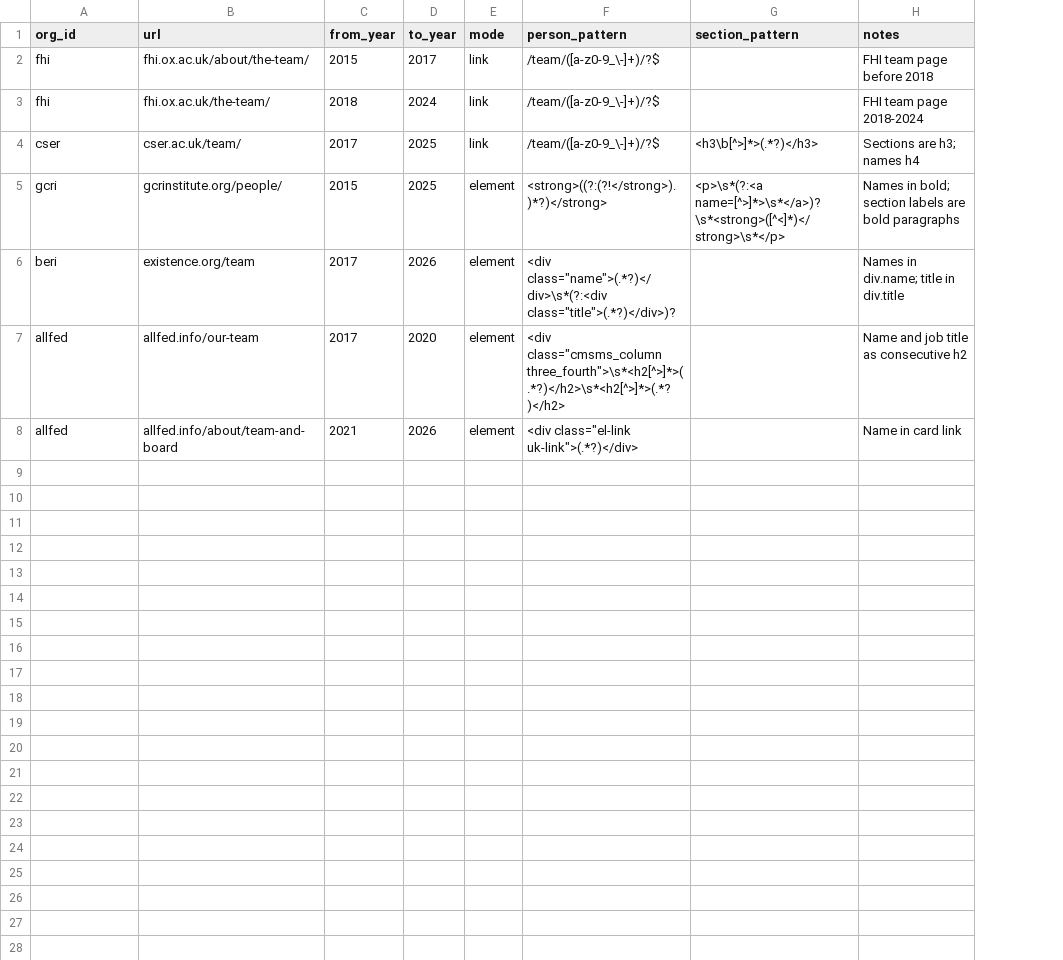
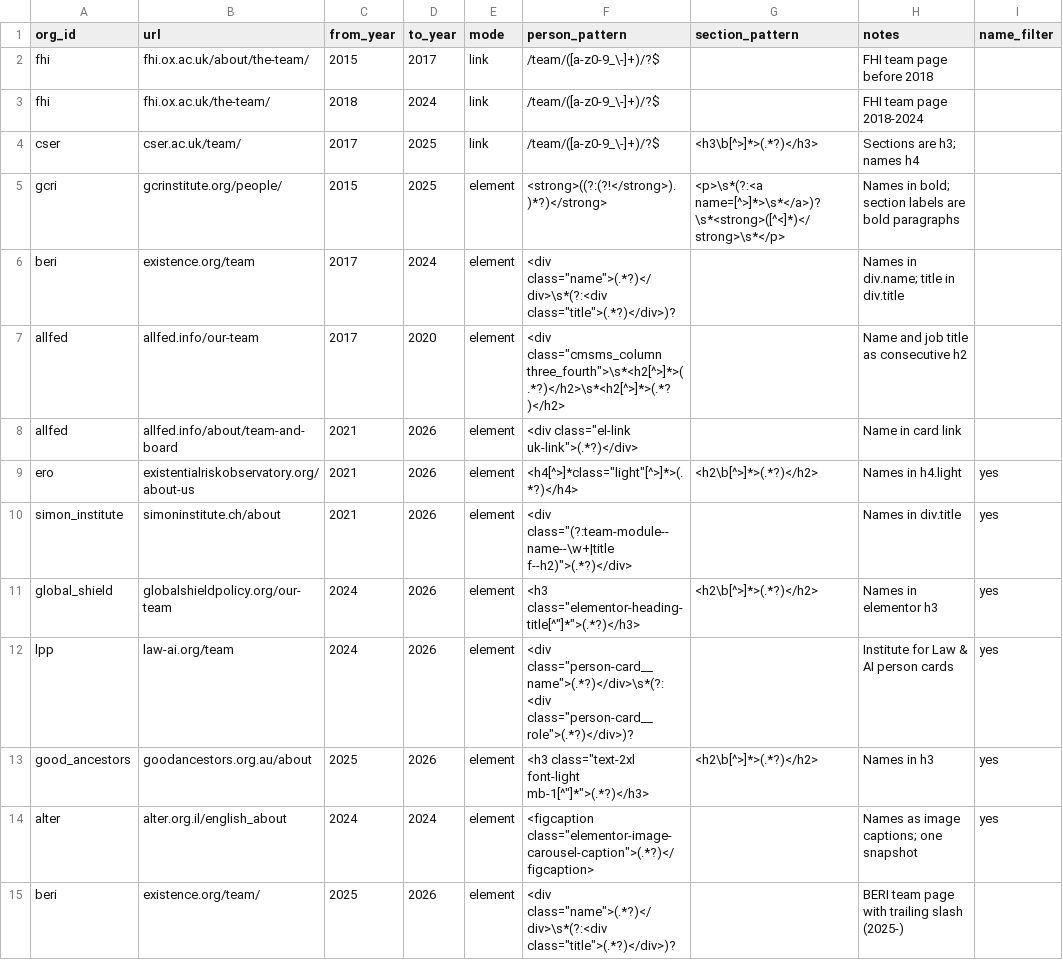
Before and after one commit to florianjehn/GCR-field-overview, a CSV file: data/manual/team_pages.csv, drawn as a sheet; the diff names each change by its address in the sheet, - before the commit and + after, or states it on an @@ line.

```diff
--- a/data/manual/team_pages.csv
+++ b/data/manual/team_pages.csv
+column I (name_filter), empty
-D6 (to_year): 2026
+D6 (to_year): 2024
+row 9: ero | existentialriskobservatory.org/about-us | 2021 | 2026 | element | <h4[^>]*class="light"[^>]*>(.*?)</h4> | <h2\b[^>]*>(.*?)</h2> | Names in h4.light | yes
+row 10: simon_institute | simoninstitute.ch/about | 2021 | 2026 | element | <div class="(?:team-module--name--\w+|title f--h2)">(.*?)</div> |  | Names in div.title | yes
+row 11: global_shield | globalshieldpolicy.org/our-team | 2024 | 2026 | element | <h3 class="elementor-heading-title[^"]*">(.*?)</h3> | <h2\b[^>]*>(.*?)</h2> | Names in elementor h3 | yes
+row 12: lpp | law-ai.org/team | 2024 | 2026 | element | <div class="person-card__name">(.*?)</div>\s*(?:<div class="person-card__role">(.*?)</div>)? |  | Institute for Law & AI person cards | yes
+row 13: good_ancestors | goodancestors.org.au/about | 2025 | 2026 | element | <h3 class="text-2xl font-light mb-1[^"]*">(.*?)</h3> | <h2\b[^>]*>(.*?)</h2> | Names in h3 | yes
+row 14: alter | alter.org.il/english_about | 2024 | 2024 | element | <figcaption class="elementor-image-carousel-caption">(.*?)</figcaption> |  | Names as image captions; one snapshot | yes
+row 15: beri | existence.org/team/ | 2025 | 2026 | element | <div class="name">(.*?)</div>\s*(?:<div class="title">(.*?)</div>)? |  | BERI team page with trailing slash (2025-)
```
Also changed, not shown: data/manual/team_role_rules.csv, data/processed/staff_by_year.csv, 3 other files.
